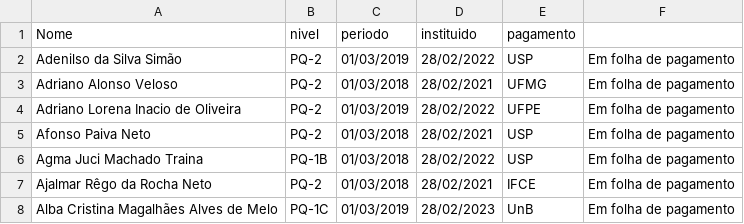
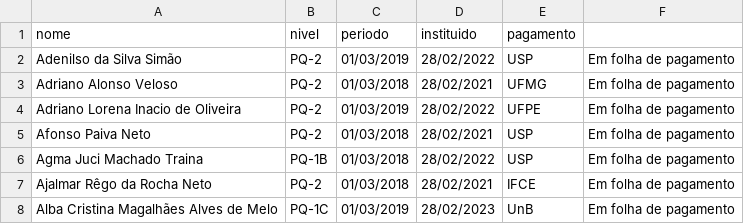
Before and after one commit to gustavopinto/gustavopinto.github.com, a CSV file: lost+found/pqs.csv, drawn as a sheet; only a part is shown.

Commit message:
edits

```diff
--- a/lost+found/pqs.csv
+++ b/lost+found/pqs.csv
@@ -1,2 +1,2 @@
-Nome, nivel, periodo, instituido, pagamento
+nome,nivel,periodo,instituido,pagamento
 Adenilso da Silva Simão, PQ-2, 01/03/2019, 28/02/2022, USP, Em folha de pagamento
```
